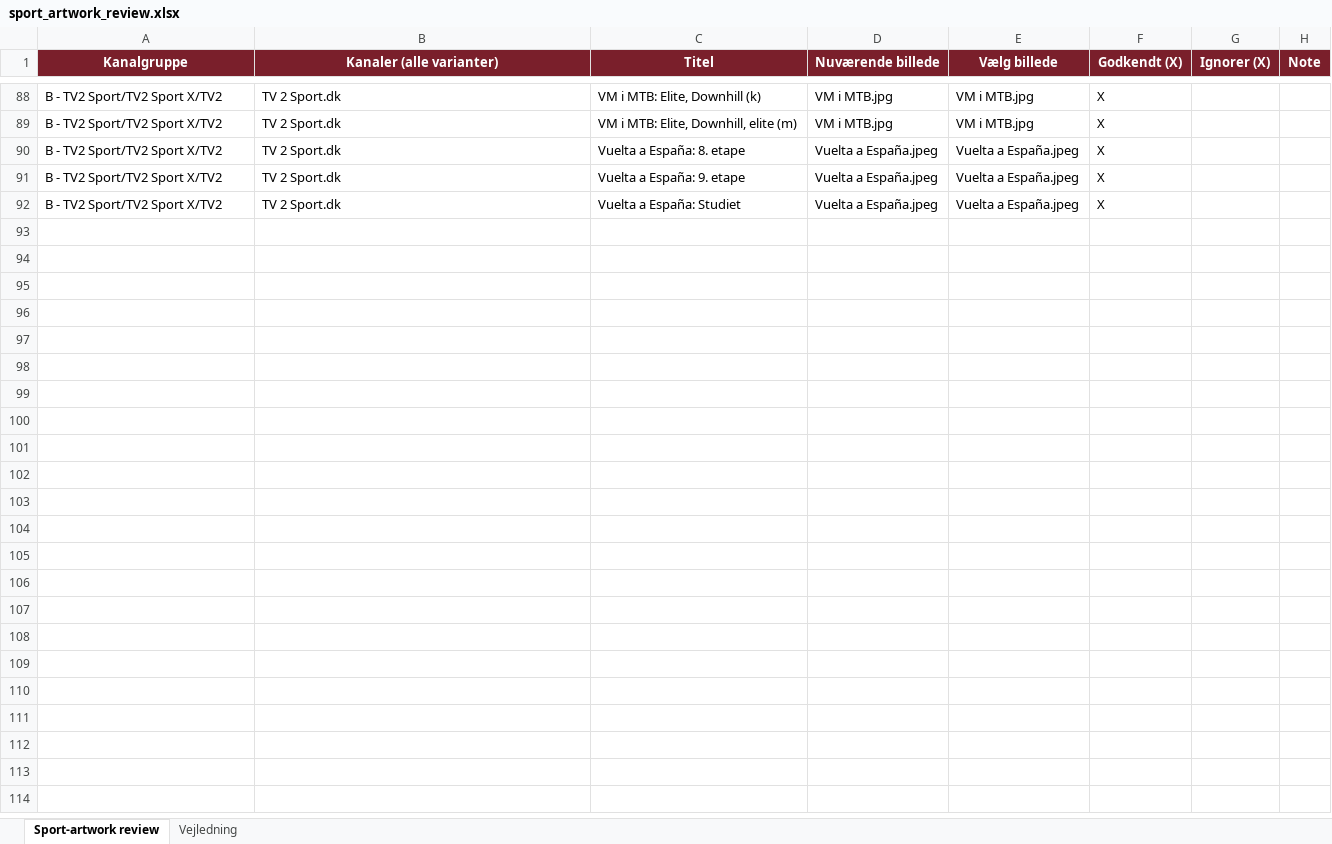
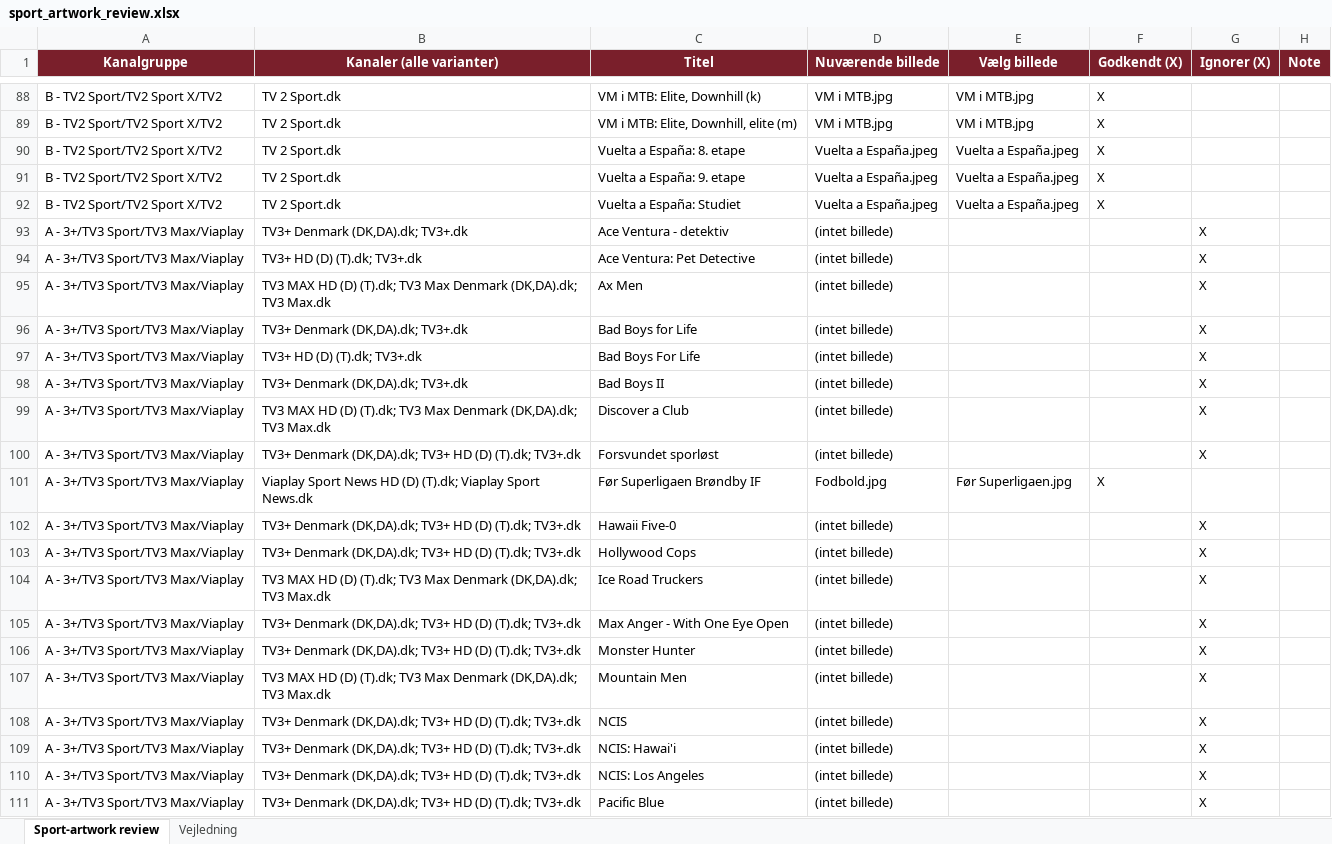
Before and after one commit to flanaganz/epgoal, an Excel workbook: data/sport_artwork_review.xlsx, sheet Sport-artwork review, drawn as a sheet; only a part is shown, gaps mark what is left out; values as stored, in another font and other column widths than the file's, no borders; the diff covers the shown part only; the diff names each change by its address in the sheet, - before the commit and + after, or states it on an @@ line.

Commit message:
Auto-sync EPG (sport-billeder) 2026-08-30 20:24:58

```diff
--- a/data/sport_artwork_review.xlsx (sheet Sport-artwork review)
+++ b/data/sport_artwork_review.xlsx (sheet Sport-artwork review)
+row 93: A - 3+/TV3 Sport/TV3 Max/Viaplay | TV3+ Denmark (DK,DA).dk; TV3+.dk | Ace Ventura - detektiv | (intet billede) |  |  | X
+row 94: A - 3+/TV3 Sport/TV3 Max/Viaplay | TV3+ HD (D) (T).dk; TV3+.dk | Ace Ventura: Pet Detective | (intet billede) |  |  | X
+row 95: A - 3+/TV3 Sport/TV3 Max/Viaplay | TV3 MAX HD (D) (T).dk; TV3 Max Denmark (DK,DA).dk; TV3 Max.dk | Ax Men | (intet billede) |  |  | X
+row 96: A - 3+/TV3 Sport/TV3 Max/Viaplay | TV3+ Denmark (DK,DA).dk; TV3+.dk | Bad Boys for Life | (intet billede) |  |  | X
+row 97: A - 3+/TV3 Sport/TV3 Max/Viaplay | TV3+ HD (D) (T).dk; TV3+.dk | Bad Boys For Life | (intet billede) |  |  | X
+row 98: A - 3+/TV3 Sport/TV3 Max/Viaplay | TV3+ Denmark (DK,DA).dk; TV3+.dk | Bad Boys II | (intet billede) |  |  | X
+row 99: A - 3+/TV3 Sport/TV3 Max/Viaplay | TV3 MAX HD (D) (T).dk; TV3 Max Denmark (DK,DA).dk; TV3 Max.dk | Discover a Club | (intet billede) |  |  | X
+row 100: A - 3+/TV3 Sport/TV3 Max/Viaplay | TV3+ Denmark (DK,DA).dk; TV3+ HD (D) (T).dk; TV3+.dk | Forsvundet sporløst | (intet billede) |  |  | X
+row 101: A - 3+/TV3 Sport/TV3 Max/Viaplay | Viaplay Sport News HD (D) (T).dk; Viaplay Sport News.dk | Før Superligaen Brøndby IF | Fodbold.jpg | Før Superligaen.jpg | X
+row 102: A - 3+/TV3 Sport/TV3 Max/Viaplay | TV3+ Denmark (DK,DA).dk; TV3+ HD (D) (T).dk; TV3+.dk | Hawaii Five-0 | (intet billede) |  |  | X
+row 103: A - 3+/TV3 Sport/TV3 Max/Viaplay | TV3+ Denmark (DK,DA).dk; TV3+ HD (D) (T).dk; TV3+.dk | Hollywood Cops | (intet billede) |  |  | X
+row 104: A - 3+/TV3 Sport/TV3 Max/Viaplay | TV3 MAX HD (D) (T).dk; TV3 Max Denmark (DK,DA).dk; TV3 Max.dk | Ice Road Truckers | (intet billede) |  |  | X
+row 105: A - 3+/TV3 Sport/TV3 Max/Viaplay | TV3+ Denmark (DK,DA).dk; TV3+ HD (D) (T).dk; TV3+.dk | Max Anger - With One Eye Open | (intet billede) |  |  | X
+row 106: A - 3+/TV3 Sport/TV3 Max/Viaplay | TV3+ Denmark (DK,DA).dk; TV3+ HD (D) (T).dk; TV3+.dk | Monster Hunter | (intet billede) |  |  | X
+row 107: A - 3+/TV3 Sport/TV3 Max/Viaplay | TV3 MAX HD (D) (T).dk; TV3 Max Denmark (DK,DA).dk; TV3 Max.dk | Mountain Men | (intet billede) |  |  | X
+row 108: A - 3+/TV3 Sport/TV3 Max/Viaplay | TV3+ Denmark (DK,DA).dk; TV3+ HD (D) (T).dk; TV3+.dk | NCIS | (intet billede) |  |  | X
+row 109: A - 3+/TV3 Sport/TV3 Max/Viaplay | TV3+ Denmark (DK,DA).dk; TV3+ HD (D) (T).dk; TV3+.dk | NCIS: Hawai'i | (intet billede) |  |  | X
+row 110: A - 3+/TV3 Sport/TV3 Max/Viaplay | TV3+ Denmark (DK,DA).dk; TV3+ HD (D) (T).dk; TV3+.dk | NCIS: Los Angeles | (intet billede) |  |  | X
+row 111: A - 3+/TV3 Sport/TV3 Max/Viaplay | TV3+ Denmark (DK,DA).dk; TV3+ HD (D) (T).dk; TV3+.dk | Pacific Blue | (intet billede) |  |  | X
```
Also changed, not shown: 261 added rows and 11 edited cells elsewhere in this sheet, data/sport_artwork_review.BACKUP.xlsx, 6 other files.
